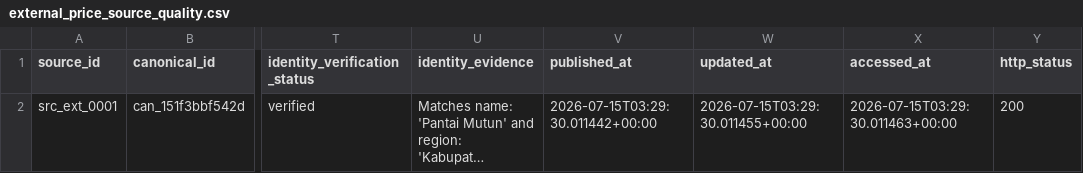
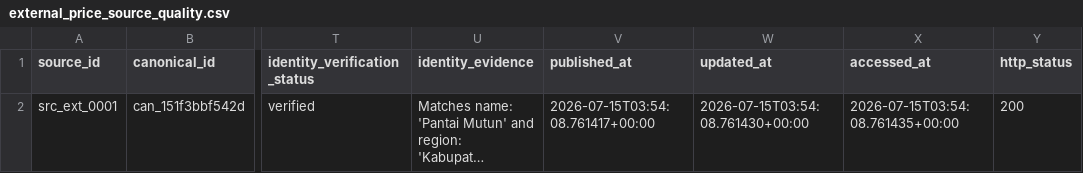
Before and after one commit to RahmatHadinata23758051/RekomendasiWisata, a CSV file: Scraping/reports/external_price_source_quality.csv, drawn as a sheet; only a part is shown, gaps mark what is left out; long unchanged cells end in …; the diff names each change by its address in the sheet, - before the commit and + after, or states it on an @@ line.

Commit message:
feat(data): finalize full consolidated enrichment master

```diff
--- a/Scraping/reports/external_price_source_quality.csv
+++ b/Scraping/reports/external_price_source_quality.csv
-V2 (published_at): 2026-07-15T03:29:30.011442+00:00
+V2 (published_at): 2026-07-15T03:54:08.761417+00:00
-W2 (updated_at): 2026-07-15T03:29:30.011455+00:00
+W2 (updated_at): 2026-07-15T03:54:08.761430+00:00
-X2 (accessed_at): 2026-07-15T03:29:30.011463+00:00
+X2 (accessed_at): 2026-07-15T03:54:08.761435+00:00
```
Also changed, not shown: Scraping/reports/external_price_verification_place_status.csv, Scraping/reports/price_research_conflicts.csv, 8 other files.
